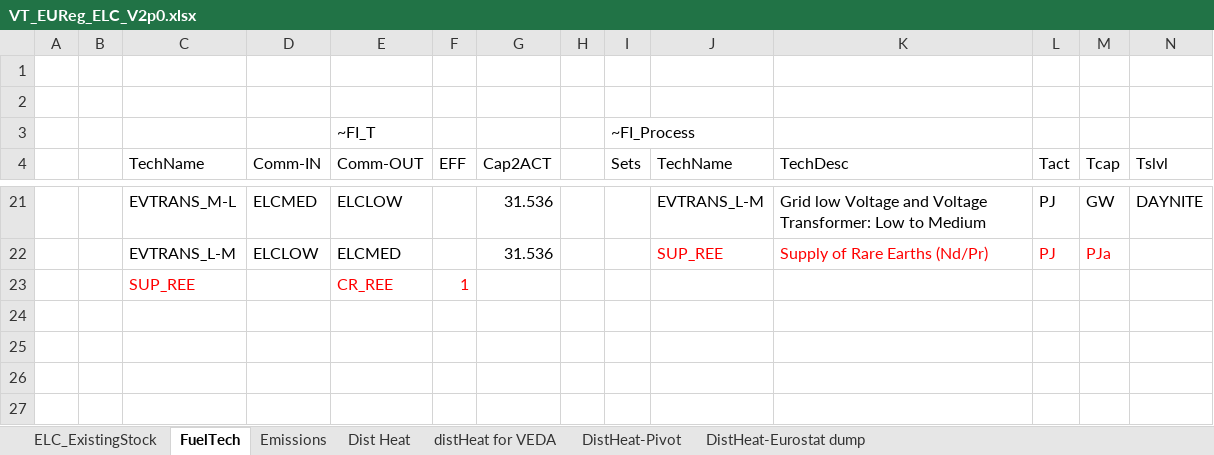
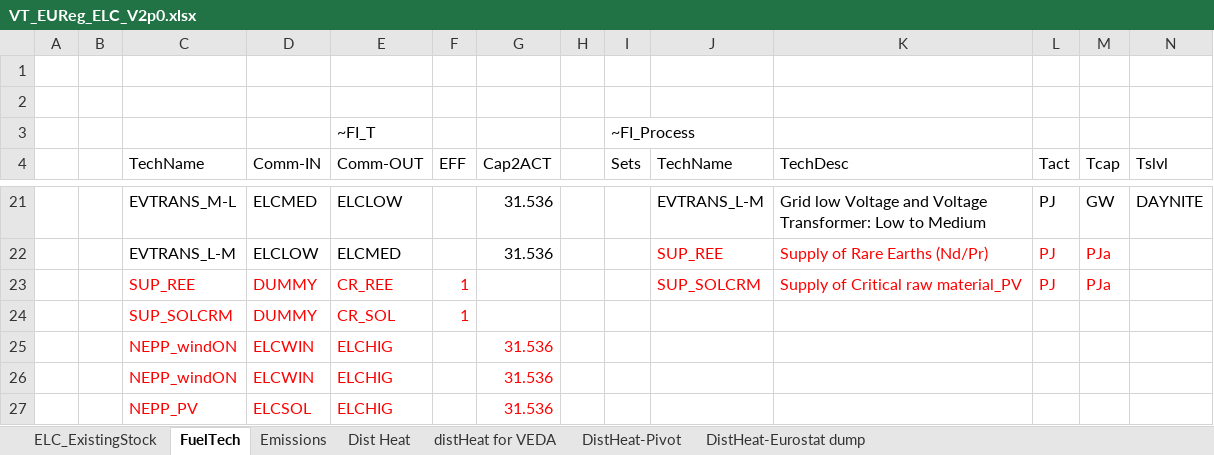
Before and after one commit to Danishhameed94/EU_TIMES_MATT, an Excel workbook: VT_EUReg_ELC_V2p0.xlsx, sheet FuelTech, drawn as a sheet; only a part is shown, gaps mark what is left out; values as stored, in another font and other column widths than the file's, no borders; rows hold the shown columns only; the diff names each change by its address in the sheet, - before the commit and + after, or states it on an @@ line.

```diff
--- a/VT_EUReg_ELC_V2p0.xlsx (sheet FuelTech)
+++ b/VT_EUReg_ELC_V2p0.xlsx (sheet FuelTech)
-D23 (Comm-IN): (empty)
+D23 (Comm-IN): DUMMY
-J23 (TechName): (empty)
+J23 (TechName): SUP_SOLCRM
-K23 (TechDesc): (empty)
+K23 (TechDesc): Supply of Critical raw material_PV
-L23 (Tact): (empty)
+L23 (Tact): PJ
-M23 (Tcap): (empty)
+M23 (Tcap): PJa
+row 24:  |  | SUP_SOLCRM | DUMMY | CR_SOL | 1
+row 25:  |  | NEPP_windON | ELCWIN | ELCHIG |  | 31.536
+row 26:  |  | NEPP_windON | ELCWIN | ELCHIG |  | 31.536
+row 27:  |  | NEPP_PV | ELCSOL | ELCHIG |  | 31.536
```
Also changed, not shown: sheet ELC_ExistingStock, 1 other file.
